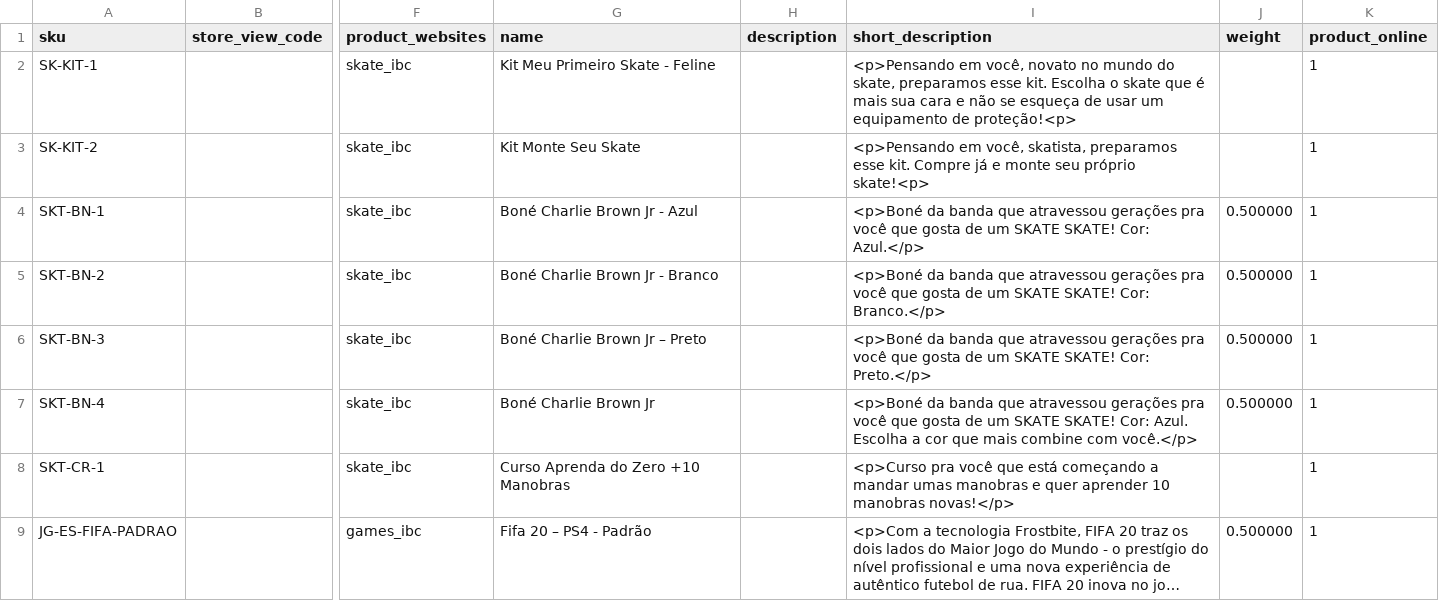
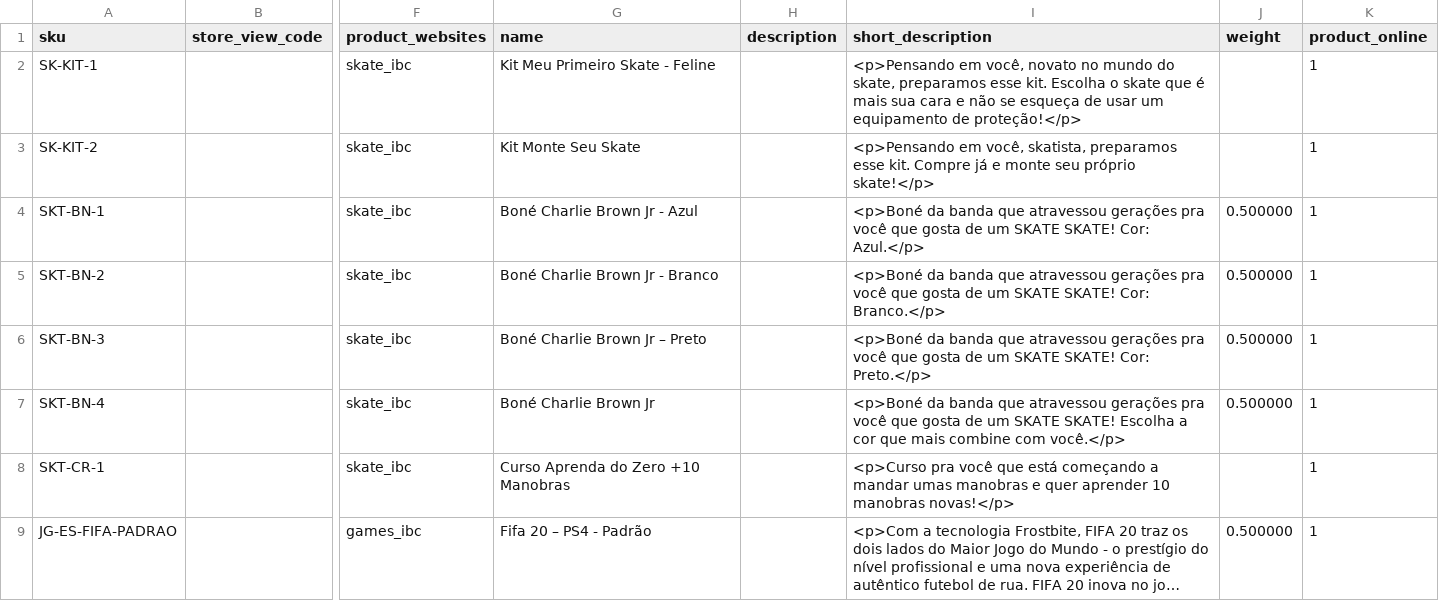
Before and after one commit to nathfborges/pde-pf-grupo1, a CSV file: app/code/Webjump/IBCBackend/Model/Product/csv/otherTypesProducts.csv, drawn as a sheet; only a part is shown, gaps mark what is left out; long unchanged cells end in …; the diff names each change by its address in the sheet, - before the commit and + after, or states it on an @@ line.

```diff
--- a/app/code/Webjump/IBCBackend/Model/Product/csv/otherTypesProducts.csv
+++ b/app/code/Webjump/IBCBackend/Model/Product/csv/otherTypesProducts.csv
-I2 (short_description): …equipamento de proteção!<p>
+I2 (short_description): …equipamento de proteção!</p>
-I3 (short_description): …seu próprio skate!<p>
+I3 (short_description): …seu próprio skate!</p>
-I7 (short_description): …SKATE SKATE! Cor: Azul. Escolha a…
+I7 (short_description): …SKATE SKATE! Escolha a…
```
Also changed, not shown: app/code/Webjump/IBCBackend/Model/Product/csv/productsGames.csv, app/code/Webjump/IBCBackend/Model/Product/csv/productsSkate.csv, 1 other file.
